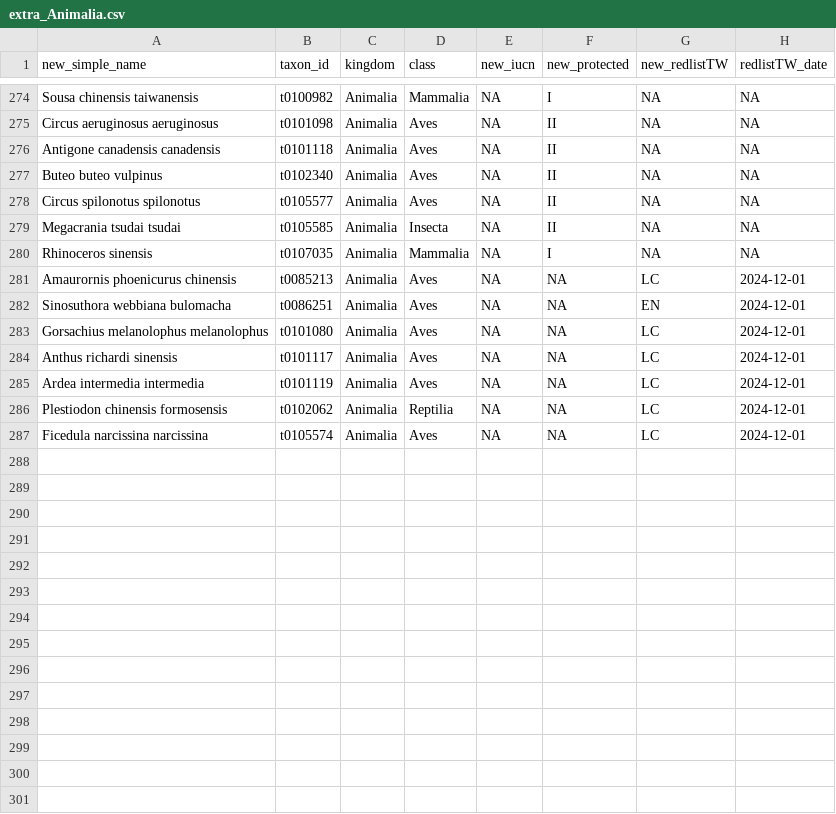
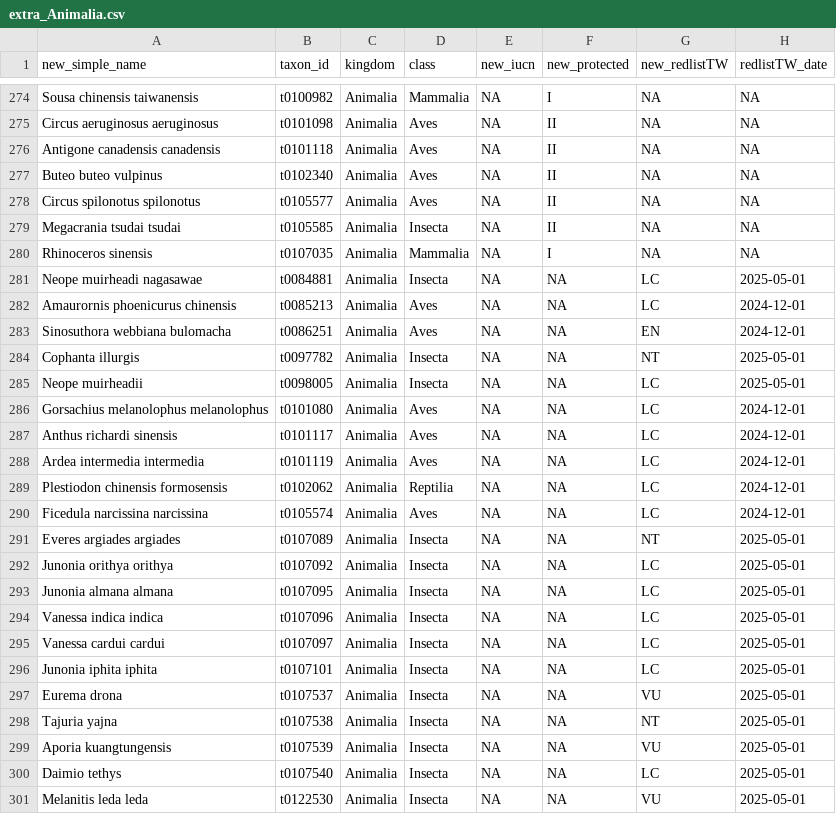
Before and after one commit to TBNworkGroup/Protected_Attritube_Comparing, a CSV file: data/output/output_20250903/output_add extra taxon/extra_Animalia.csv, drawn as a sheet; only a part is shown, gaps mark what is left out; the diff names each change by its address in the sheet, - before the commit and + after, or states it on an @@ line.

```diff
--- a/data/output/output_20250903/output_add extra taxon/extra_Animalia.csv
+++ b/data/output/output_20250903/output_add extra taxon/extra_Animalia.csv
+row 281: Neope muirheadi nagasawae | t0084881 | Animalia | Insecta | NA | NA | LC | 2025-05-01
+row 284: Cophanta illurgis | t0097782 | Animalia | Insecta | NA | NA | NT | 2025-05-01
+row 285: Neope muirheadii | t0098005 | Animalia | Insecta | NA | NA | LC | 2025-05-01
+row 291: Everes argiades argiades | t0107089 | Animalia | Insecta | NA | NA | NT | 2025-05-01
+row 292: Junonia orithya orithya | t0107092 | Animalia | Insecta | NA | NA | LC | 2025-05-01
+row 293: Junonia almana almana | t0107095 | Animalia | Insecta | NA | NA | LC | 2025-05-01
+row 294: Vanessa indica indica | t0107096 | Animalia | Insecta | NA | NA | LC | 2025-05-01
+row 295: Vanessa cardui cardui | t0107097 | Animalia | Insecta | NA | NA | LC | 2025-05-01
+row 296: Junonia iphita iphita | t0107101 | Animalia | Insecta | NA | NA | LC | 2025-05-01
+row 297: Eurema drona | t0107537 | Animalia | Insecta | NA | NA | VU | 2025-05-01
+row 298: Tajuria yajna | t0107538 | Animalia | Insecta | NA | NA | NT | 2025-05-01
+row 299: Aporia kuangtungensis | t0107539 | Animalia | Insecta | NA | NA | VU | 2025-05-01
+row 300: Daimio tethys | t0107540 | Animalia | Insecta | NA | NA | LC | 2025-05-01
+row 301: Melanitis leda leda | t0122530 | Animalia | Insecta | NA | NA | VU | 2025-05-01
```
Also changed, not shown: data/output/output_20250903/output_namecheck/combine.table_namecheck .csv, data/output/output_20250903/summary_table_20250903.csv, 8 other files.
